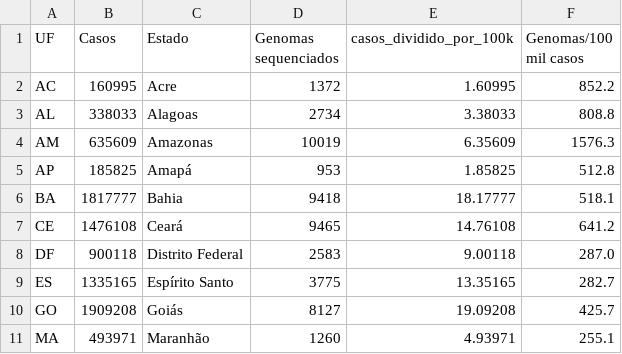
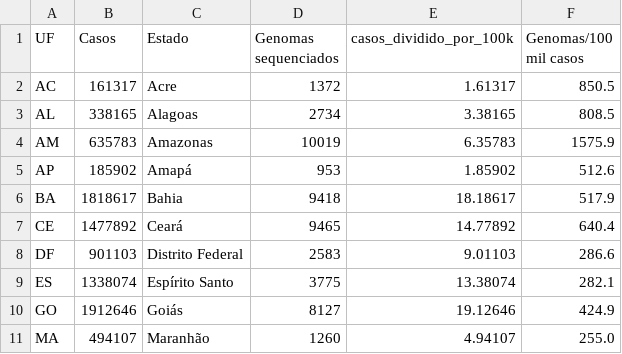
Before and after one commit to vanleiko/RedeGenomica, a CSV file: dfMapa.csv, drawn as a sheet; only a part is shown; the diff covers the shown part only.

```diff
--- a/dfMapa.csv
+++ b/dfMapa.csv
@@ -1,11 +1,11 @@
 UF,Casos,Estado,Genomas sequenciados,casos_dividido_por_100k,Genomas/100 mil casos
-AC,160995,Acre,1372,1.60995,852.2
-AL,338033,Alagoas,2734,3.38033,808.8
-AM,635609,Amazonas,10019,6.35609,1576.3
-AP,185825,Amapá,953,1.85825,512.8
-BA,1817777,Bahia,9418,18.17777,518.1
-CE,1476108,Ceará,9465,14.76108,641.2
-DF,900118,Distrito Federal,2583,9.00118,287.0
-ES,1335165,Espírito Santo,3775,13.35165,282.7
-GO,1909208,Goiás,8127,19.09208,425.7
-MA,493971,Maranhão,1260,4.93971,255.1
+AC,161317,Acre,1372,1.61317,850.5
+AL,338165,Alagoas,2734,3.38165,808.5
+AM,635783,Amazonas,10019,6.35783,1575.9
+AP,185902,Amapá,953,1.85902,512.6
+BA,1818617,Bahia,9418,18.18617,517.9
+CE,1477892,Ceará,9465,14.77892,640.4
+DF,901103,Distrito Federal,2583,9.01103,286.6
+ES,1338074,Espírito Santo,3775,13.38074,282.1
+GO,1912646,Goiás,8127,19.12646,424.9
+MA,494107,Maranhão,1260,4.94107,255.0
```
Also changed, not shown: 49 edited cells elsewhere in this file, dfGenomasLaboratorio.csv, dfLinhagens.csv, 1 other file.
